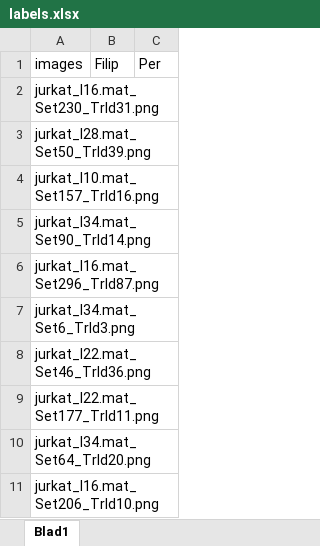
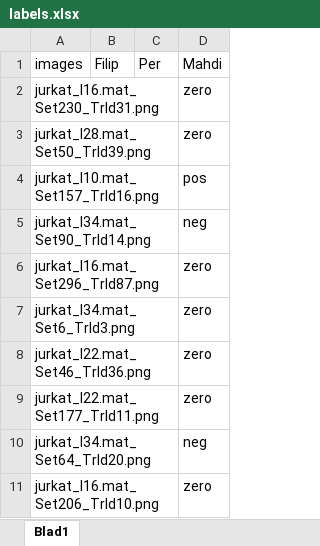
Before and after one commit to FilipLTH/particle_trajectories_labeling_tool, an Excel workbook: tools/labels.xlsx, sheet Blad1, drawn as a sheet; only a part is shown; values as stored, in another font and other column widths than the file's, no borders; the diff names each change by its address in the sheet, - before the commit and + after, or states it on an @@ line.

Commit message:
Label the trajectories by Mahdi

```diff
--- a/tools/labels.xlsx (sheet Blad1)
+++ b/tools/labels.xlsx (sheet Blad1)
+column D (Mahdi), rows 2-11: zero | zero | pos | neg | zero | zero | zero | zero | neg | zero
```
